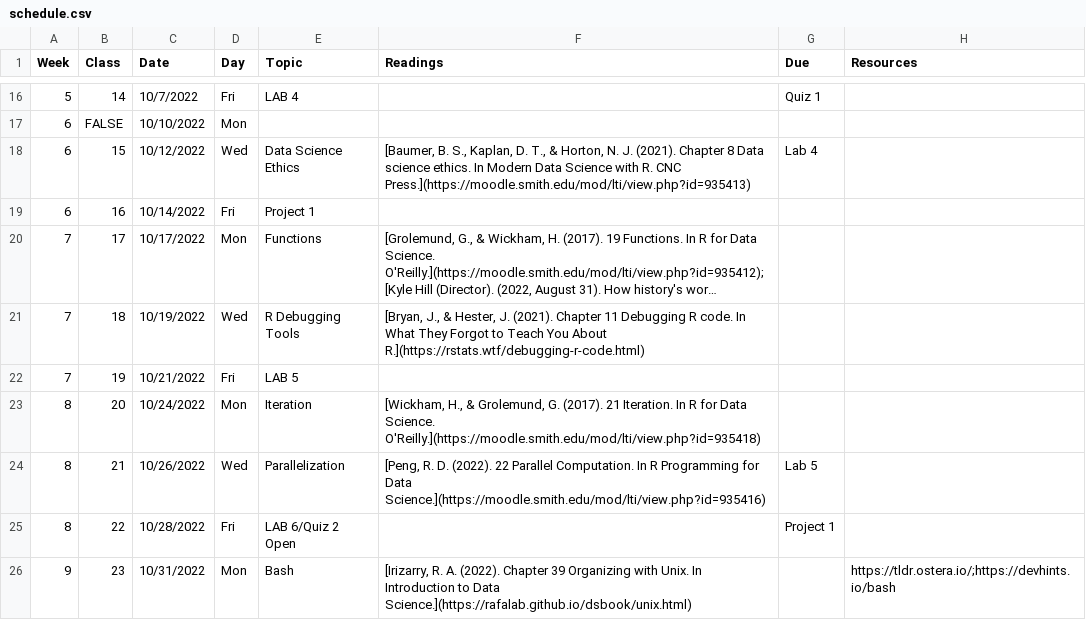
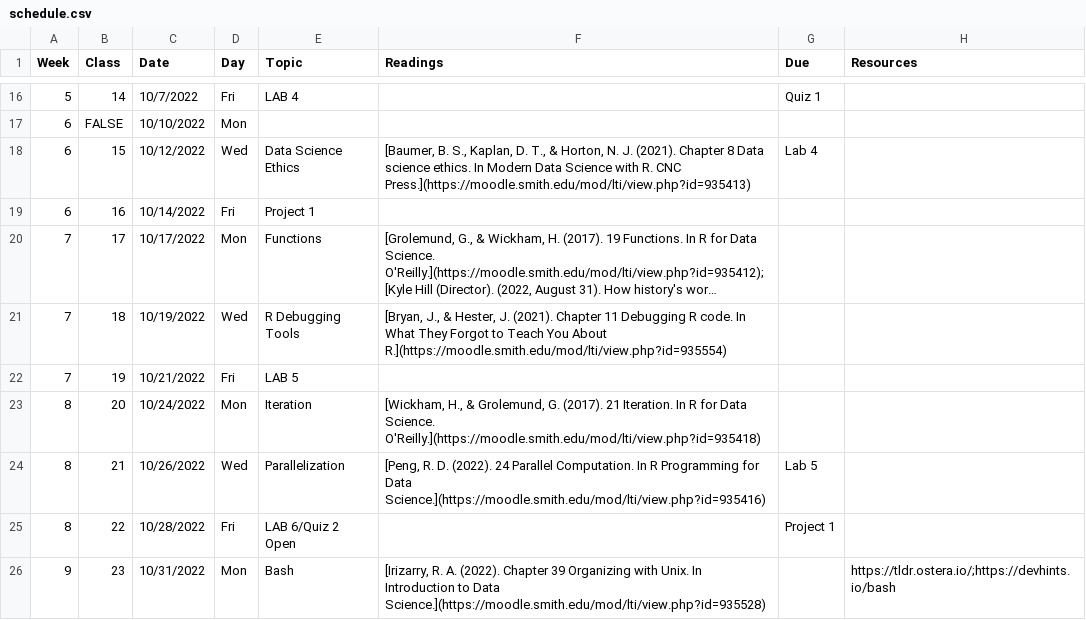
Before and after one commit to Intro-to-Data-Science-Template/intro_to_data_science_reader, a CSV file: content/schedule.csv, drawn as a sheet; only a part is shown, gaps mark what is left out; long unchanged cells end in …; the diff covers the shown part only; the diff names each change by its address in the sheet, - before the commit and + after, or states it on an @@ line.

```diff
--- a/content/schedule.csv
+++ b/content/schedule.csv
-F21 (Readings): …You About R.](https://rstats.wtf/debugging-r-code.html)
+F21 (Readings): …You About R.](https://moodle.smith.edu/mod/lti/view.php?id=935554)
-F24 (Readings): …D. (2022). 22 Parallel Computation.…
+F24 (Readings): …D. (2022). 24 Parallel Computation.…
-F26 (Readings): …to Data Science.](https://rafalab.github.io/dsbook/unix.html)
+F26 (Readings): …to Data Science.](https://moodle.smith.edu/mod/lti/view.php?id=935528)
```
Also changed, not shown: 4 edited cells elsewhere in this file, 1 other file.
